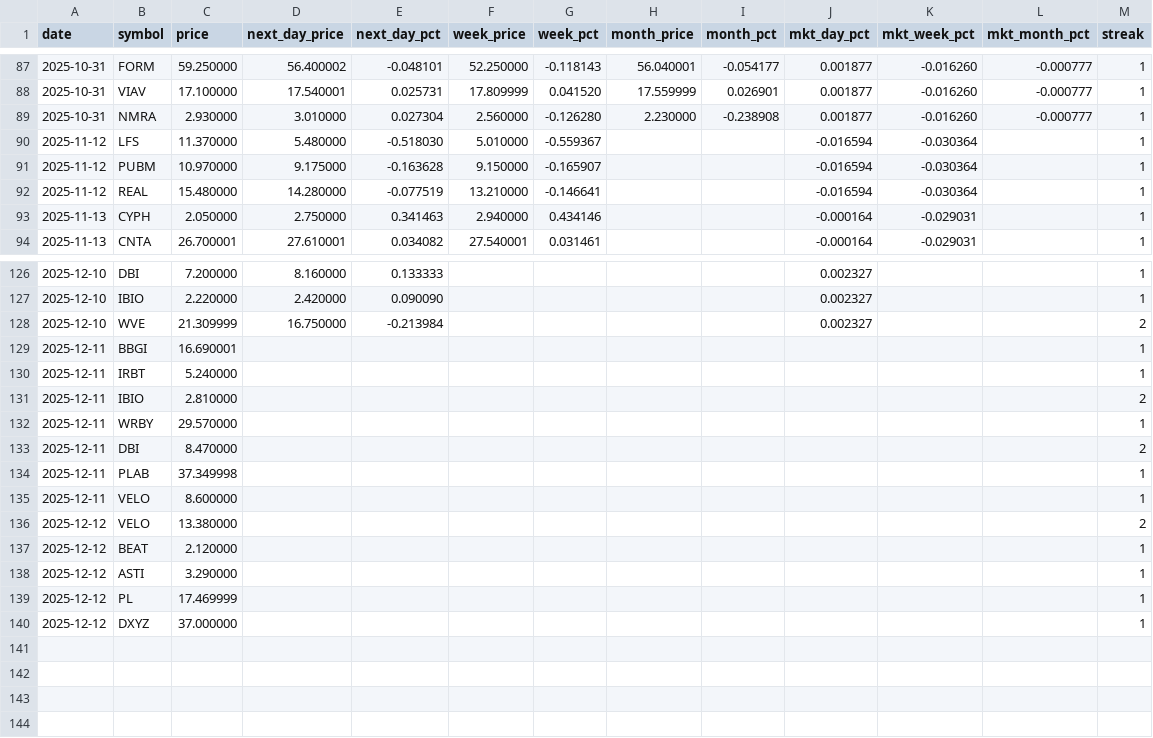
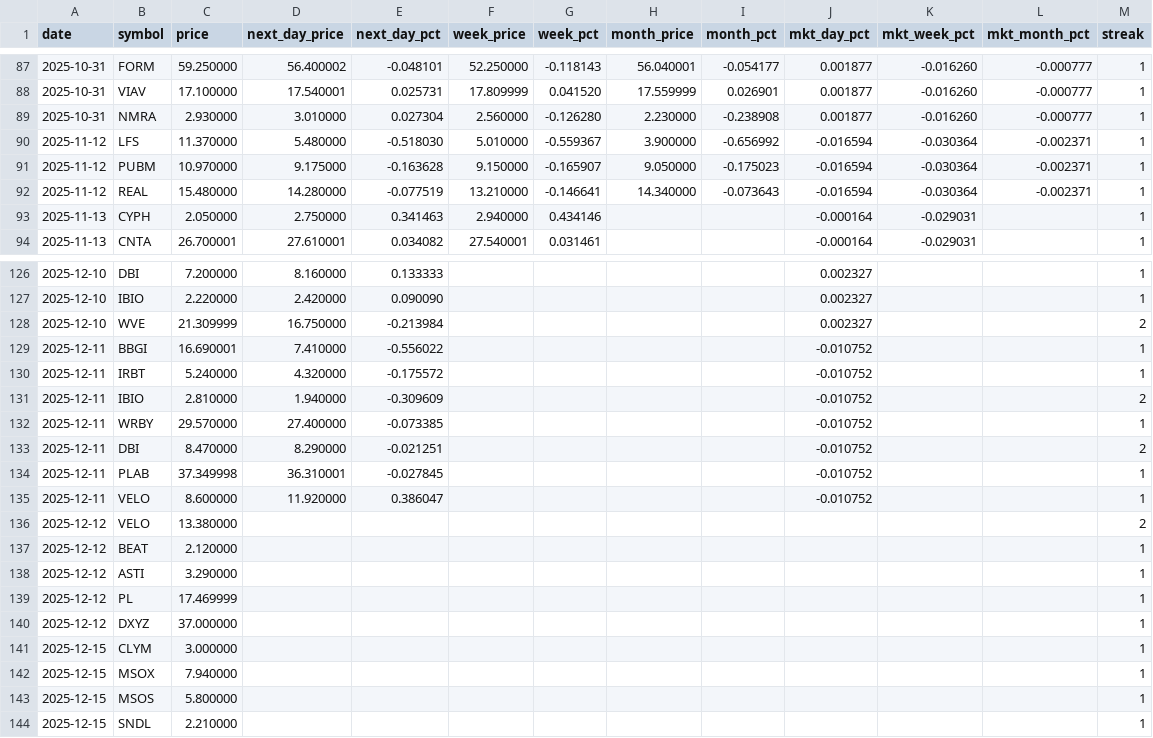
Before and after one commit to Microthware/belfort-reports, a CSV file: history/gapups-history.csv, drawn as a sheet; only a part is shown, gaps mark what is left out.

```diff
--- a/history/gapups-history.csv
+++ b/history/gapups-history.csv
@@ -89,5 +89,5 @@ date,symbol,price,next_day_price,next_day_pct,week_price,week_pct,month_price,mo
 2025-10-31,NMRA,2.930000,3.010000,0.027304,2.560000,-0.126280,2.230000,-0.238908,0.001877,-0.016260,-0.000777,1
-2025-11-12,LFS,11.370000,5.480000,-0.518030,5.010000,-0.559367,,,-0.016594,-0.030364,,1
-2025-11-12,PUBM,10.970000,9.175000,-0.163628,9.150000,-0.165907,,,-0.016594,-0.030364,,1
-2025-11-12,REAL,15.480000,14.280000,-0.077519,13.210000,-0.146641,,,-0.016594,-0.030364,,1
+2025-11-12,LFS,11.370000,5.480000,-0.518030,5.010000,-0.559367,3.900000,-0.656992,-0.016594,-0.030364,-0.002371,1
+2025-11-12,PUBM,10.970000,9.175000,-0.163628,9.150000,-0.165907,9.050000,-0.175023,-0.016594,-0.030364,-0.002371,1
+2025-11-12,REAL,15.480000,14.280000,-0.077519,13.210000,-0.146641,14.340000,-0.073643,-0.016594,-0.030364,-0.002371,1
 2025-11-13,CYPH,2.050000,2.750000,0.341463,2.940000,0.434146,,,-0.000164,-0.029031,,1
@@ -128,9 +128,9 @@ date,symbol,price,next_day_price,next_day_pct,week_price,week_pct,month_price,mo
 2025-12-10,WVE,21.309999,16.750000,-0.213984,,,,,0.002327,,,2
-2025-12-11,BBGI,16.690001,,,,,,,,,,1
-2025-12-11,IRBT,5.240000,,,,,,,,,,1
-2025-12-11,IBIO,2.810000,,,,,,,,,,2
-2025-12-11,WRBY,29.570000,,,,,,,,,,1
-2025-12-11,DBI,8.470000,,,,,,,,,,2
-2025-12-11,PLAB,37.349998,,,,,,,,,,1
-2025-12-11,VELO,8.600000,,,,,,,,,,1
+2025-12-11,BBGI,16.690001,7.410000,-0.556022,,,,,-0.010752,,,1
+2025-12-11,IRBT,5.240000,4.320000,-0.175572,,,,,-0.010752,,,1
+2025-12-11,IBIO,2.810000,1.940000,-0.309609,,,,,-0.010752,,,2
+2025-12-11,WRBY,29.570000,27.400000,-0.073385,,,,,-0.010752,,,1
+2025-12-11,DBI,8.470000,8.290000,-0.021251,,,,,-0.010752,,,2
+2025-12-11,PLAB,37.349998,36.310001,-0.027845,,,,,-0.010752,,,1
+2025-12-11,VELO,8.600000,11.920000,0.386047,,,,,-0.010752,,,1
 2025-12-12,VELO,13.380000,,,,,,,,,,2
@@ -140 +140,5 @@ date,symbol,price,next_day_price,next_day_pct,week_price,week_pct,month_price,mo
 2025-12-12,DXYZ,37.000000,,,,,,,,,,1
+2025-12-15,CLYM,3.000000,,,,,,,,,,1
+2025-12-15,MSOX,7.940000,,,,,,,,,,1
+2025-12-15,MSOS,5.800000,,,,,,,,,,1
+2025-12-15,SNDL,2.210000,,,,,,,,,,1
```
Also changed, not shown: 4 other files.
